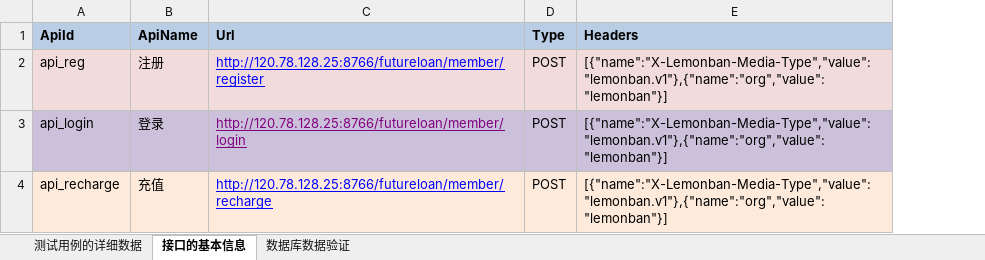
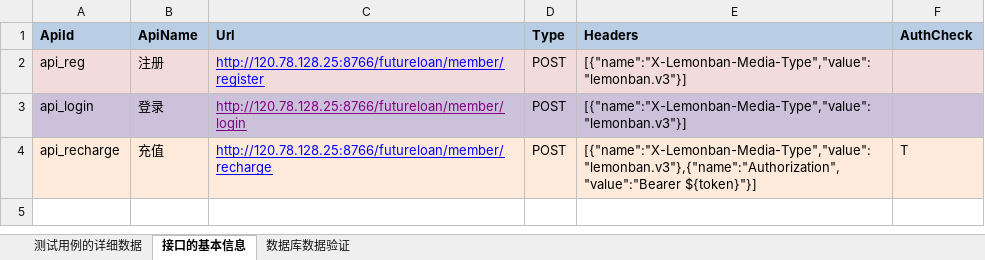
Before and after one commit to zswzaq/Sss, an Excel workbook: src/main/resources/case/test_case_all.xlsx, sheet 接口的基本信息, drawn as a sheet; values as stored, in another font and other column widths than the file's, no borders; the diff names each change by its address in the sheet, - before the commit and + after, or states it on an @@ line.

```diff
--- a/src/main/resources/case/test_case_all.xlsx (sheet 接口的基本信息)
+++ b/src/main/resources/case/test_case_all.xlsx (sheet 接口的基本信息)
+column F (AuthCheck), row 4: T
-E2:E3 (Headers): [{"name":"X-Lemonban-Media-Type","value":"lemonban.v1"},{"name":"org","value":"lemonban"}]
+E2:E3 (Headers): [{"name":"X-Lemonban-Media-Type","value":"lemonban.v3"}]
-E4 (Headers): [{"name":"X-Lemonban-Media-Type","value":"lemonban.v1"},{"name":"org","value":"lemonban"}]
+E4 (Headers): [{"name":"X-Lemonban-Media-Type","value":"lemonban.v3"},{"name":"Authorization","value":"Bearer ${token}"}]
```
Also changed, not shown: sheet 测试用例的详细数据, 8 other files.
